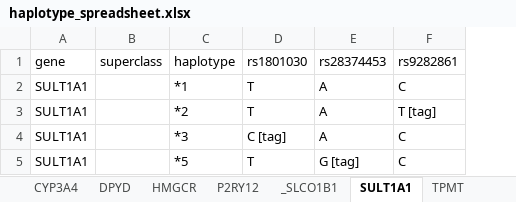
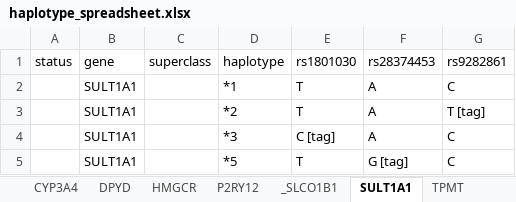
Before and after one commit to rezacsedu/genomic-cds, an Excel workbook: knowledge-base/trunk/data/PharmGKB/haplotype_spreadsheet.xlsx, sheet SULT1A1, drawn as a sheet; values as stored, in another font and other column widths than the file's, no borders; the diff names each change by its address in the sheet, - before the commit and + after, or states it on an @@ line.

Commit message:
Updated generate_genomic_CDS.php and haplotype_spreadsheet.xlsx so that specific haplotype definitions causing inconsistencies can be disables (by setting the status in the spreadsheet do 'disabled').

```diff
--- a/knowledge-base/trunk/data/PharmGKB/haplotype_spreadsheet.xlsx (sheet SULT1A1)
+++ b/knowledge-base/trunk/data/PharmGKB/haplotype_spreadsheet.xlsx (sheet SULT1A1)
+column A (status), empty
```
Also changed, not shown: sheet CYP1A2, sheet TPMT, sheet ADRB1, sheet P2RY12, sheet COMT, sheet HMGCR, 13 more sheets, 5 other files.
